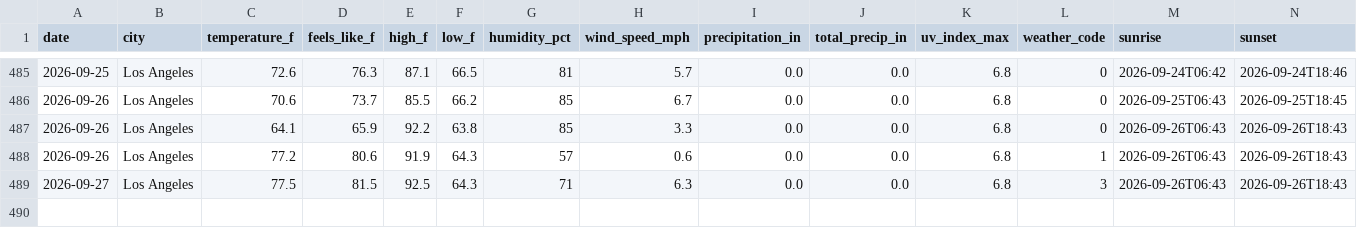
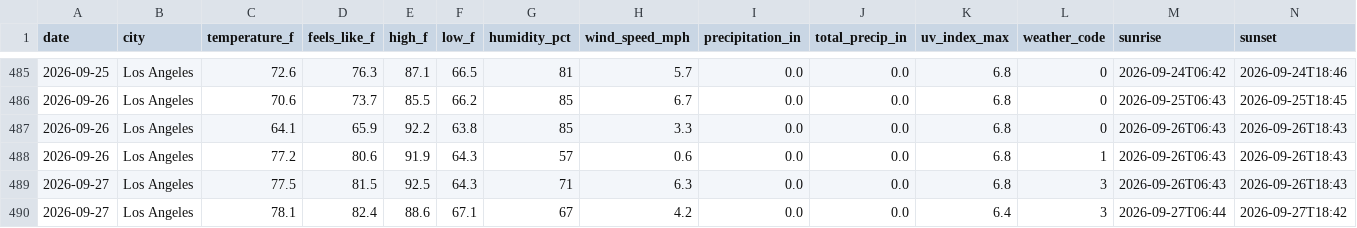
Before and after one commit to fewr/weather-tracker, a CSV file: data/weather_log.csv, drawn as a sheet; only a part is shown, gaps mark what is left out; rows hold the shown columns only; the diff names each change by its address in the sheet, - before the commit and + after, or states it on an @@ line.

Commit message:
📊 Weather data for 2026-09-27 — 17:12 UTC

```diff
--- a/data/weather_log.csv
+++ b/data/weather_log.csv
+row 490: 2026-09-27 | Los Angeles | 78.1 | 82.4 | 88.6 | 67.1 | 67 | 4.2 | 0.0 | 0.0 | 6.4 | 3 | 2026-09-27T06:44 | 2026-09-27T18:42
```
Also changed, not shown: 2 other files.
